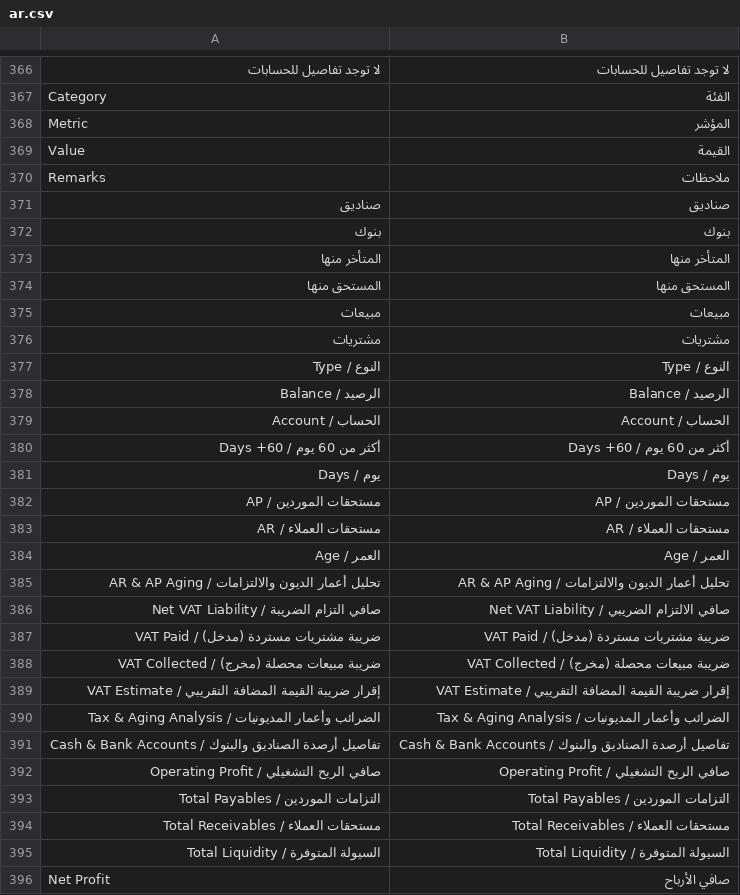
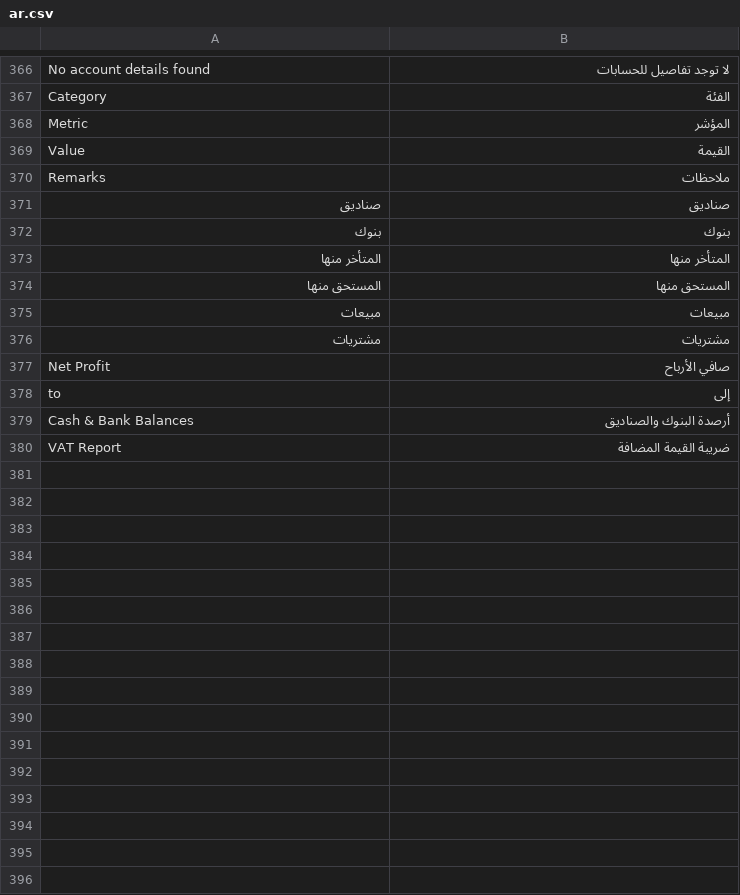
Before and after one commit to fuhaed/highspeed_report, a CSV file: highspeed_report/translations/ar.csv, drawn as a sheet; only a part is shown, gaps mark what is left out; removed rows and columns are numbered as before the commit, all else as after; the diff covers the shown part only; the diff names each change by its address in the sheet, - before the commit and + after, or states it on an @@ line.

Commit message:
fix: Translate dashboard data and labels dynamically, removing bilingual slashes

```diff
--- a/highspeed_report/translations/ar.csv
+++ b/highspeed_report/translations/ar.csv
-A366: لا توجد تفاصيل للحسابات
+A366: No account details found
-row 377: النوع / Type | النوع / Type
-row 378: الرصيد / Balance | الرصيد / Balance
-row 379: الحساب / Account | الحساب / Account
-row 380: أكثر من 60 يوم / 60+ Days | أكثر من 60 يوم / 60+ Days
-row 381: يوم / Days | يوم / Days
-row 382: مستحقات الموردين / AP | مستحقات الموردين / AP
-row 383: مستحقات العملاء / AR | مستحقات العملاء / AR
-row 384: العمر / Age | العمر / Age
-row 385: تحليل أعمار الديون والالتزامات / AR & AP Aging | تحليل أعمار الديون والالتزامات / AR & AP Aging
-row 386: صافي التزام الضريبة / Net VAT Liability | صافي الالتزام الضريبي / Net VAT Liability
-row 387: ضريبة مشتريات مستردة (مدخل) / VAT Paid | ضريبة مشتريات مستردة (مدخل) / VAT Paid
-row 388: ضريبة مبيعات محصلة (مخرج) / VAT Collected | ضريبة مبيعات محصلة (مخرج) / VAT Collected
-row 389: إقرار ضريبة القيمة المضافة التقريبي / VAT Estimate | إقرار ضريبة القيمة المضافة التقريبي / VAT Estimate
-row 390: الضرائب وأعمار المديونيات / Tax & Aging Analysis | الضرائب وأعمار المديونيات / Tax & Aging Analysis
-row 391: تفاصيل أرصدة الصناديق والبنوك / Cash & Bank Accounts | تفاصيل أرصدة الصناديق والبنوك / Cash & Bank Accounts
-row 392: صافي الربح التشغيلي / Operating Profit | صافي الربح التشغيلي / Operating Profit
-row 393: التزامات الموردين / Total Payables | التزامات الموردين / Total Payables
-row 394: مستحقات العملاء / Total Receivables | مستحقات العملاء / Total Receivables
-row 395: السيولة المتوفرة / Total Liquidity | السيولة المتوفرة / Total Liquidity
+row 378: to | إلى
+row 379: Cash & Bank Balances | أرصدة البنوك والصناديق
+row 380: VAT Report | ضريبة القيمة المضافة
```
Also changed, not shown: 23 added rows and 23 removed rows elsewhere in this file, 2 other files.
